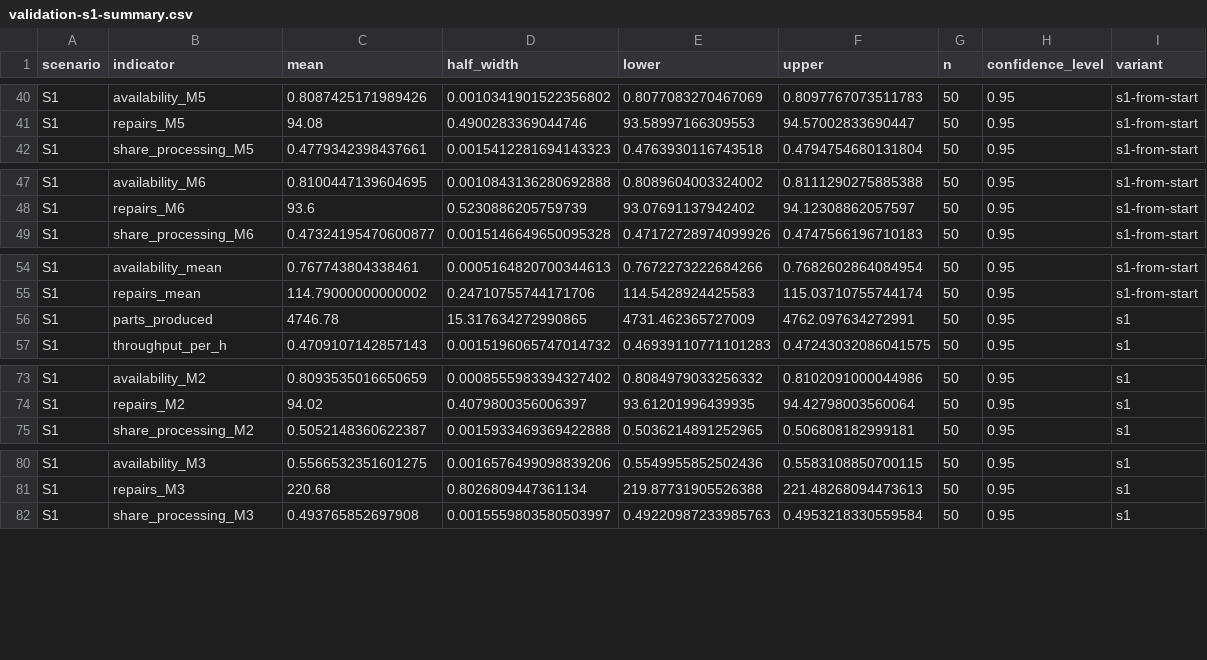
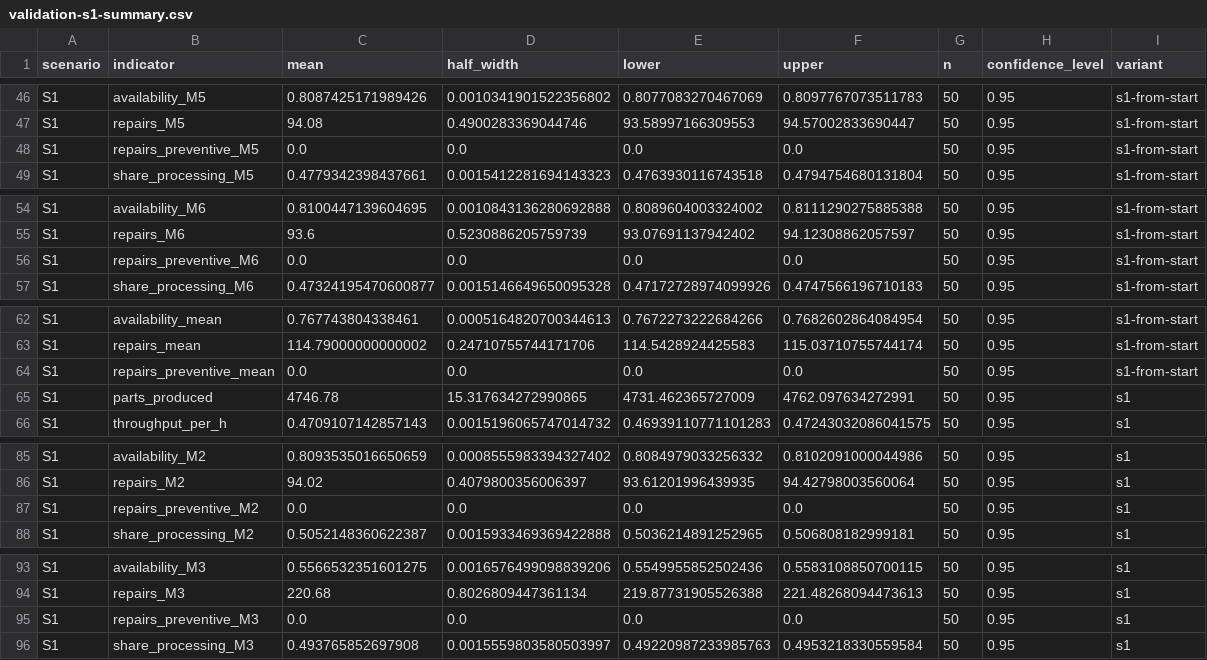
Before and after one commit to MianGo7/takt-sim, a CSV file: docs/figures/validation-s1-summary.csv, drawn as a sheet; only a part is shown, gaps mark what is left out; the diff covers the shown part only.

Commit message:
feat(model): add condition-based maintenance with preventive repair and signal quality, B6

```diff
--- a/docs/figures/validation-s1-summary.csv
+++ b/docs/figures/validation-s1-summary.csv
@@ -41,2 +47,3 @@ S1,availability_M5,0.8087425171989426,0.0010341901522356802,0.8077083270467069,0
 S1,repairs_M5,94.08,0.4900283369044746,93.58997166309553,94.57002833690447,50,0.95,s1-from-start
+S1,repairs_preventive_M5,0.0,0.0,0.0,0.0,50,0.95,s1-from-start
 S1,share_processing_M5,0.4779342398437661,0.0015412281694143323,0.4763930116743518,0.4794754680131804,50,0.95,s1-from-start
@@ -48,2 +55,3 @@ S1,availability_M6,0.8100447139604695,0.0010843136280692888,0.8089604003324002,0
 S1,repairs_M6,93.6,0.5230886205759739,93.07691137942402,94.12308862057597,50,0.95,s1-from-start
+S1,repairs_preventive_M6,0.0,0.0,0.0,0.0,50,0.95,s1-from-start
 S1,share_processing_M6,0.47324195470600877,0.0015146649650095328,0.47172728974099926,0.4747566196710183,50,0.95,s1-from-start
@@ -55,2 +63,3 @@ S1,availability_mean,0.767743804338461,0.0005164820700344613,0.7672273222684266,
 S1,repairs_mean,114.79000000000002,0.24710755744171706,114.5428924425583,115.03710755744174,50,0.95,s1-from-start
+S1,repairs_preventive_mean,0.0,0.0,0.0,0.0,50,0.95,s1-from-start
 S1,parts_produced,4746.78,15.317634272990865,4731.462365727009,4762.097634272991,50,0.95,s1
@@ -74,2 +86,3 @@ S1,availability_M2,0.8093535016650659,0.0008555983394327402,0.8084979033256332,0
 S1,repairs_M2,94.02,0.4079800356006397,93.61201996439935,94.42798003560064,50,0.95,s1
+S1,repairs_preventive_M2,0.0,0.0,0.0,0.0,50,0.95,s1
 S1,share_processing_M2,0.5052148360622387,0.0015933469369422888,0.5036214891252965,0.506808182999181,50,0.95,s1
@@ -81,2 +94,3 @@ S1,availability_M3,0.5566532351601275,0.0016576499098839206,0.5549955852502436,0
 S1,repairs_M3,220.68,0.8026809447361134,219.87731905526388,221.48268094473613,50,0.95,s1
+S1,repairs_preventive_M3,0.0,0.0,0.0,0.0,50,0.95,s1
 S1,share_processing_M3,0.493765852697908,0.0015559803580503997,0.49220987233985763,0.4953218330559584,50,0.95,s1
```
Also changed, not shown: 13 added rows elsewhere in this file, 8 other files.
